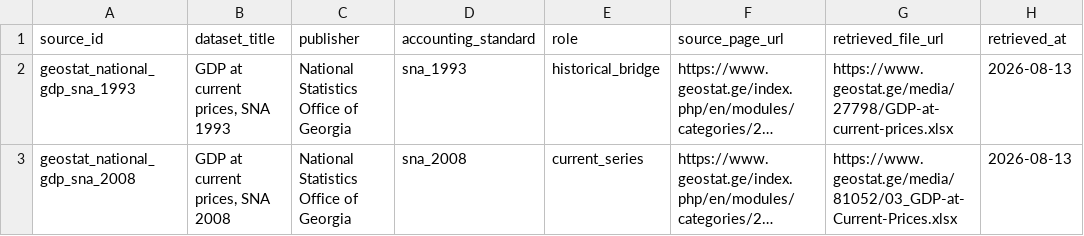
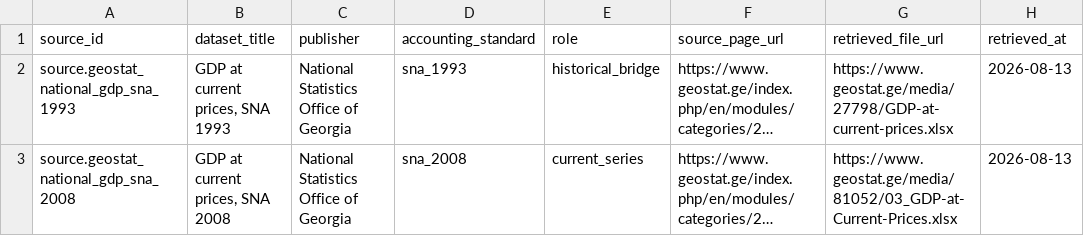
Before and after one commit to DuruMakh/geodata.ge, a CSV file: docs/Raw Data/GDP/national-nominal-gdp/source-manifest.csv, drawn as a sheet; only a part is shown; long unchanged cells end in …; the diff names each change by its address in the sheet, - before the commit and + after, or states it on an @@ line.

```diff
--- a/docs/Raw Data/GDP/national-nominal-gdp/source-manifest.csv
+++ b/docs/Raw Data/GDP/national-nominal-gdp/source-manifest.csv
-A2 (source_id): geostat_national_gdp_sna_1993
+A2 (source_id): source.geostat_national_gdp_sna_1993
-A3 (source_id): geostat_national_gdp_sna_2008
+A3 (source_id): source.geostat_national_gdp_sna_2008
```
Also changed, not shown: data/imports/national-gdp-annual-1996-2025.csv, data/staging/national-gdp-source-facts-1996-2025.csv, 18 other files.
